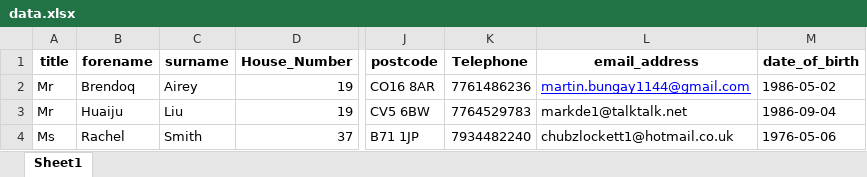
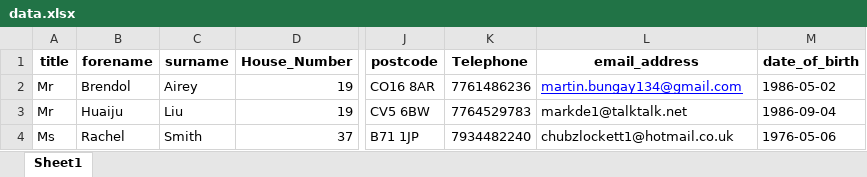
Before and after one commit to Lyrics2000/bet, an Excel workbook: data.xlsx, sheet Sheet1, drawn as a sheet; only a part is shown, gaps mark what is left out; values as stored, in another font and other column widths than the file's, no borders; the diff names each change by its address in the sheet, - before the commit and + after, or states it on an @@ line.

Commit message:
amm123

```diff
--- a/data.xlsx (sheet Sheet1)
+++ b/data.xlsx (sheet Sheet1)
-B2 (forename): Brendoq
+B2 (forename): Brendol
-L2 (email_address): martin.bungay1144@gmail.com
+L2 (email_address): martin.bungay134@gmail.com
```
